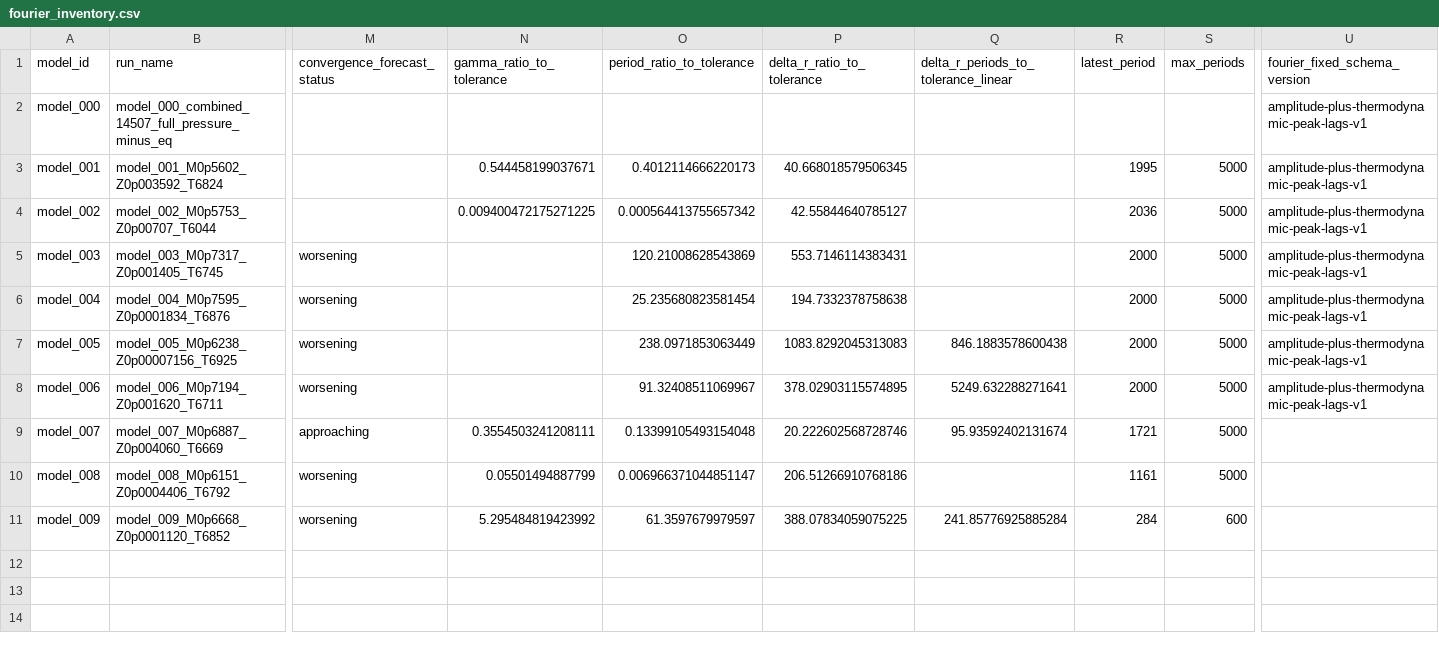
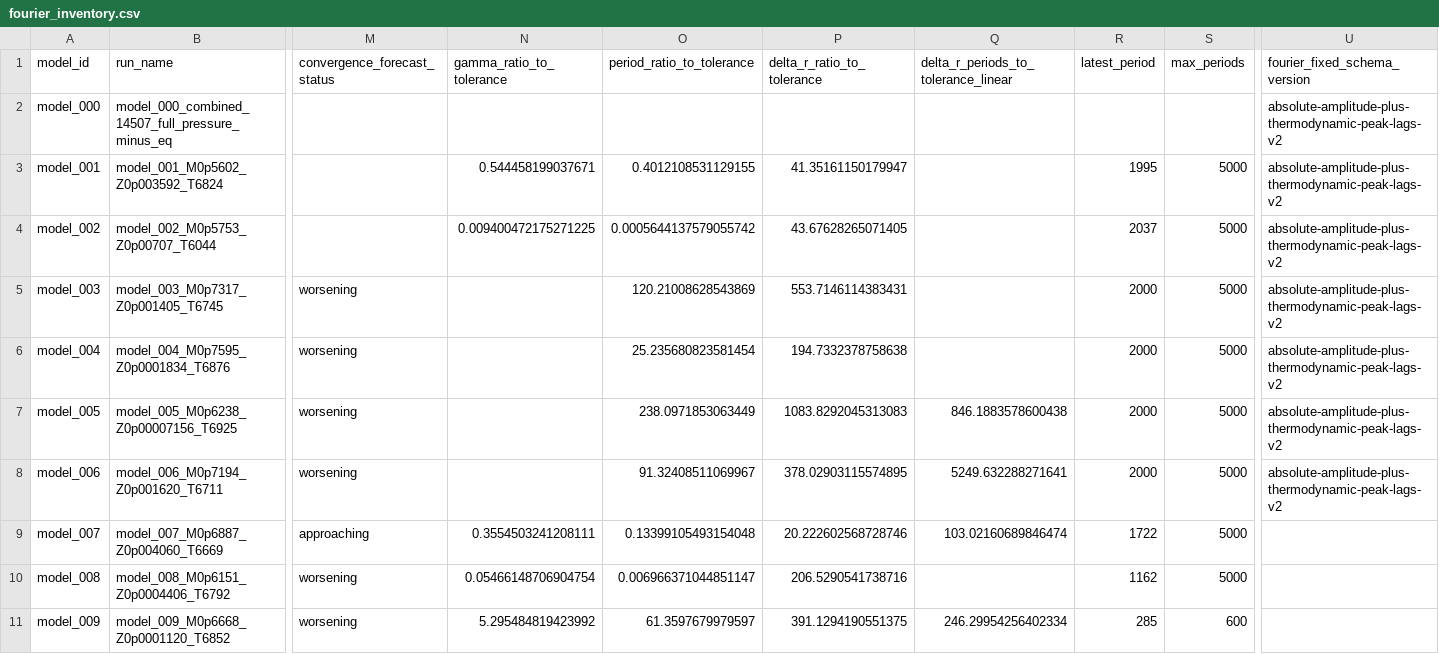
Before and after one commit to earlbellinger/kappa, a CSV file: site/metadata/fourier_inventory.csv, drawn as a sheet; only a part is shown, gaps mark what is left out; the diff names each change by its address in the sheet, - before the commit and + after, or states it on an @@ line.

Commit message:
Refresh batch status snapshot

```diff
--- a/site/metadata/fourier_inventory.csv
+++ b/site/metadata/fourier_inventory.csv
-U2:U8 (fourier_fixed_schema_version): amplitude-plus-thermodynamic-peak-lags-v1
+U2:U8 (fourier_fixed_schema_version): absolute-amplitude-plus-thermodynamic-peak-lags-v2
-O3 (period_ratio_to_tolerance): 0.4012114666220173
+O3 (period_ratio_to_tolerance): 0.4012108531129155
-P3 (delta_r_ratio_to_tolerance): 40.668018579506345
+P3 (delta_r_ratio_to_tolerance): 41.35161150179947
-O4 (period_ratio_to_tolerance): 0.000564413755657342
+O4 (period_ratio_to_tolerance): 0.0005644137579055742
-P4 (delta_r_ratio_to_tolerance): 42.55844640785127
+P4 (delta_r_ratio_to_tolerance): 43.67628265071405
-R4 (latest_period): 2036
+R4 (latest_period): 2037
-Q9: 95.93592402131674
+Q9: 103.02160689846474
-R9 (latest_period): 1721
+R9 (latest_period): 1722
-N10 (gamma_ratio_to_tolerance): 0.05501494887799
+N10 (gamma_ratio_to_tolerance): 0.05466148706904754
-P10 (delta_r_ratio_to_tolerance): 206.51266910768186
+P10 (delta_r_ratio_to_tolerance): 206.5290541738716
-R10 (latest_period): 1161
+R10 (latest_period): 1162
-P11 (delta_r_ratio_to_tolerance): 388.07834059075225
+P11 (delta_r_ratio_to_tolerance): 391.1294190551375
-Q11: 241.85776925885284
+Q11: 246.29954256402334
-R11 (latest_period): 284
+R11 (latest_period): 285
```
Also changed, not shown: site/metadata/analysis_completion_status.csv, site/metadata/convergence_forecast_last100.csv, 48 other files.
